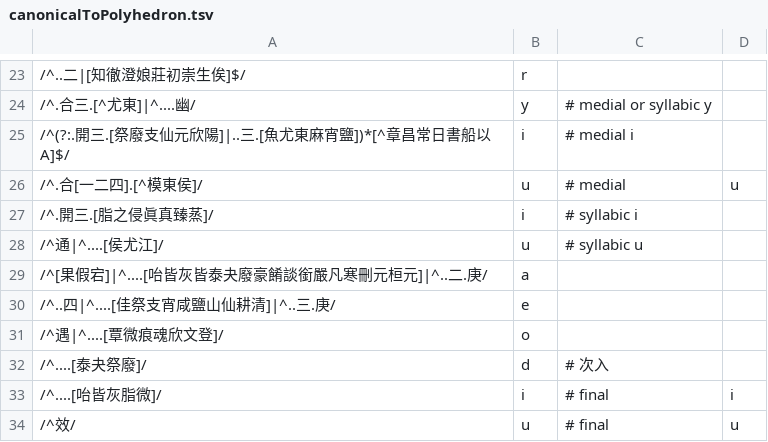
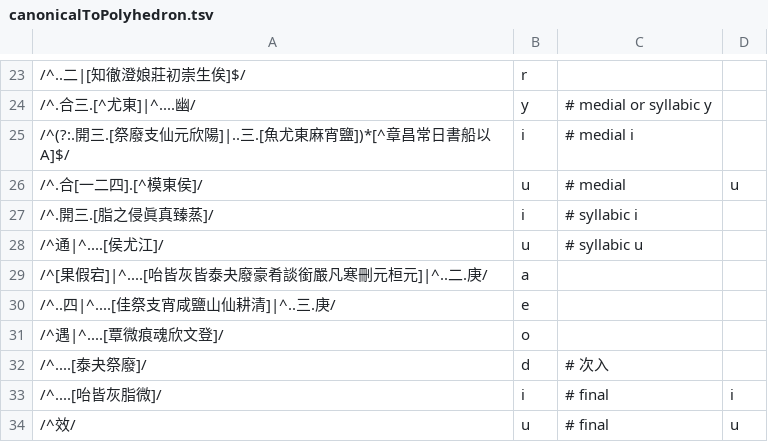
Before and after one commit to hhliow/mandarin, a TSV file: canonicalToPolyhedron.tsv, drawn as a sheet; only a part is shown, gaps mark what is left out.

Commit message:
Update canonicalToPolyhedron.tsv

```diff
--- a/canonicalToPolyhedron.tsv
+++ b/canonicalToPolyhedron.tsv
@@ -28,3 +28,3 @@
 /^通|^....[侯尤江]/	u	# syllabic u
-/^[果假宕]|^....[咍皆灰皆泰夬廢豪餚談銜嚴凡寒刪元桓元]|^..二.庚/	a
+/^[果假宕]|^....[咍皆灰皆泰夬廢豪肴談銜嚴凡寒刪元桓元]|^..二.庚/	a
 /^..四|^....[佳祭支宵咸鹽山仙耕清]|^..三.庚/	e
```
